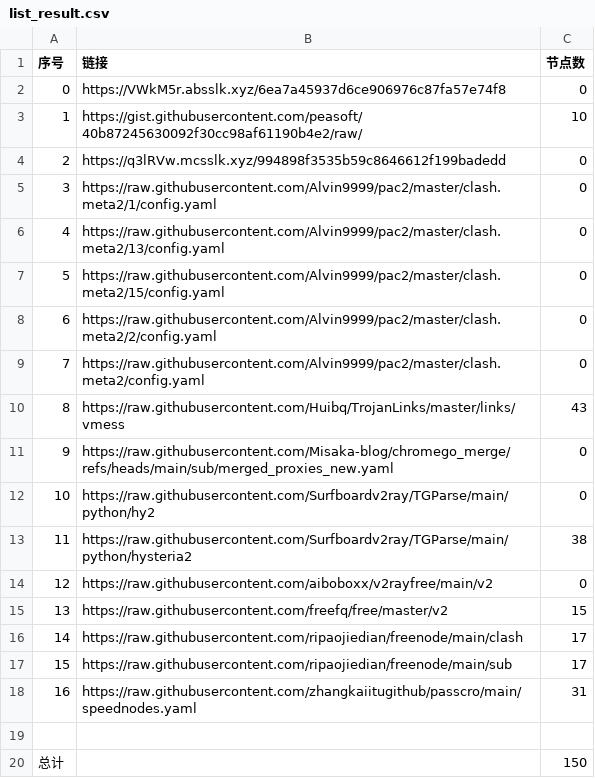
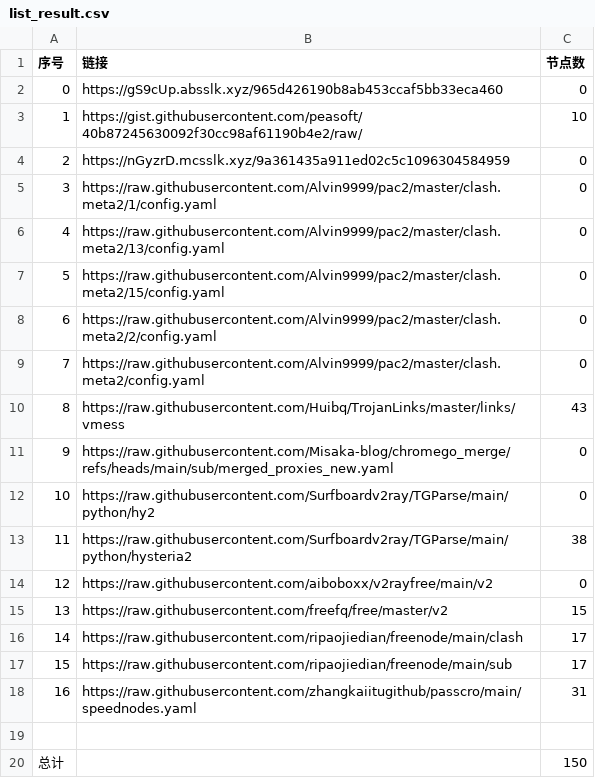
Before and after one commit to liuhtt/liunomorewalls, a CSV file: list_result.csv, drawn as a sheet.

```diff
--- a/list_result.csv
+++ b/list_result.csv
@@ -1,5 +1,5 @@
 序号,链接,节点数
-0,https://VWkM5r.absslk.xyz/6ea7a45937d6ce906976c87fa57e74f8,0
+0,https://gS9cUp.absslk.xyz/965d426190b8ab453ccaf5bb33eca460,0
 1,https://gist.githubusercontent.com/peasoft/40b87245630092f30cc98af61190b4e2/raw/,10
-2,https://q3lRVw.mcsslk.xyz/994898f3535b59c8646612f199badedd,0
+2,https://nGyzrD.mcsslk.xyz/9a361435a911ed02c5c1096304584959,0
 3,https://raw.githubusercontent.com/Alvin9999/pac2/master/clash.meta2/1/config.yaml,0
```
Also changed, not shown: 3 other files.
